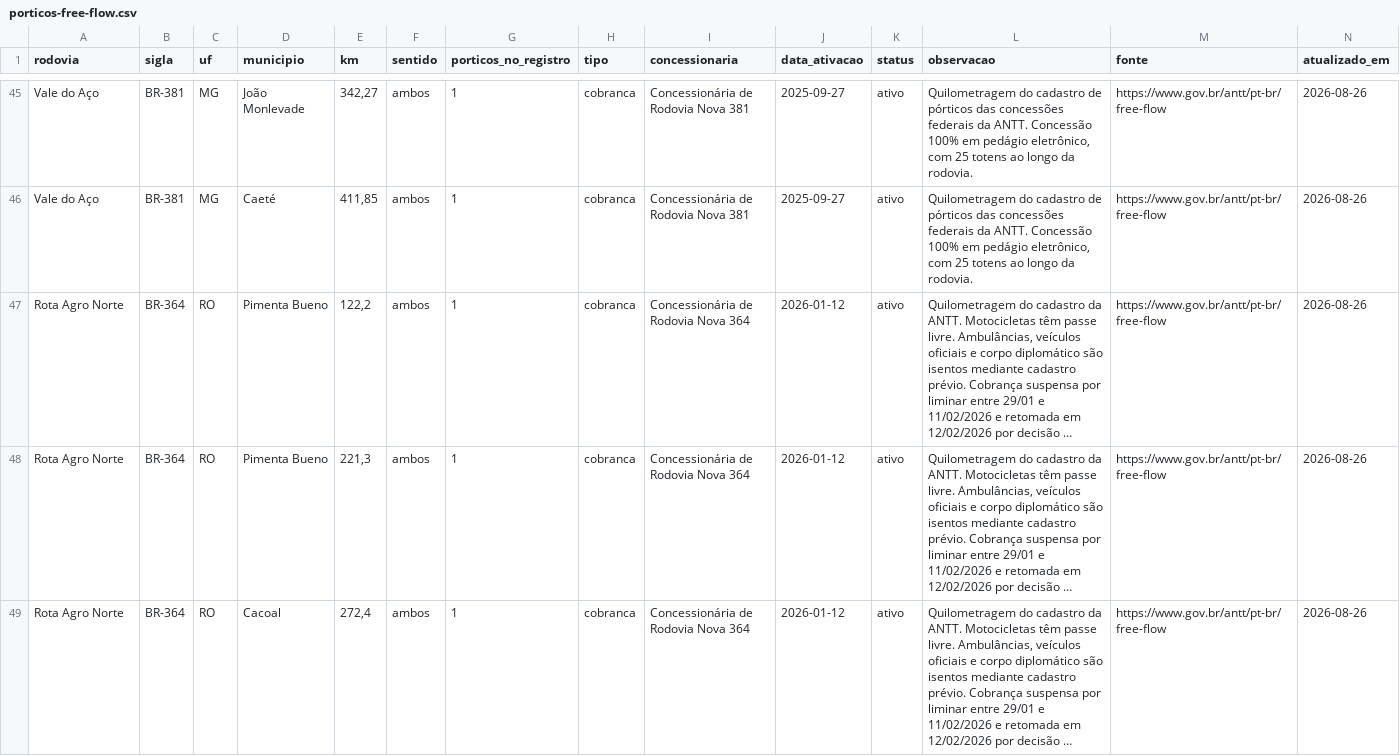
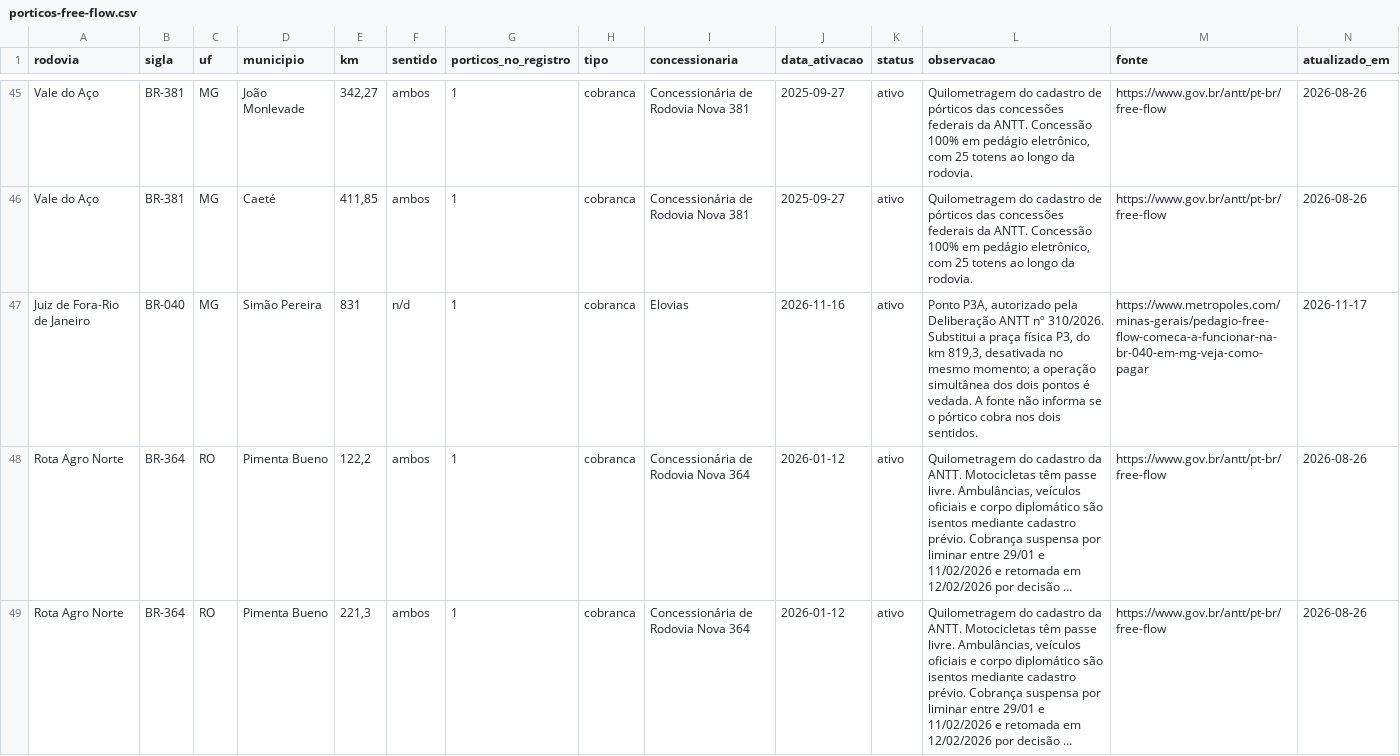
Before and after one commit to Sem-Parar/SEM-PARAR-FREE-FLOW, a CSV file: dados/porticos-free-flow.csv, drawn as a sheet; only a part is shown, gaps mark what is left out; the shorter side is filled out with more unchanged rows; long unchanged cells end in …; the diff names each change by its address in the sheet, - before the commit and + after, or states it on an @@ line.

```diff
--- a/dados/porticos-free-flow.csv
+++ b/dados/porticos-free-flow.csv
+row 47: Juiz de Fora-Rio de Janeiro | BR-040 | MG | Simão Pereira | 831 | n/d | 1 | cobranca | Elovias | 2026-11-16 | ativo | Ponto P3A, autorizado pela Deliberação ANTT nº 310/2026. Substitui a praça física P3, do km 819,3, desativada no mesmo momento; a operação simultânea dos dois pontos é vedada. A fonte não informa se o pórtico cobra nos dois sentidos. | https://www.metropoles.com/minas-gerais/pedagio-free-flow-comeca-a-funcionar-na-br-040-em-mg-veja-como-pagar | 2026-11-17
```
Also changed, not shown: dados/base-legal-free-flow.csv, dados/concessionarias-free-flow.csv, 5 other files.
